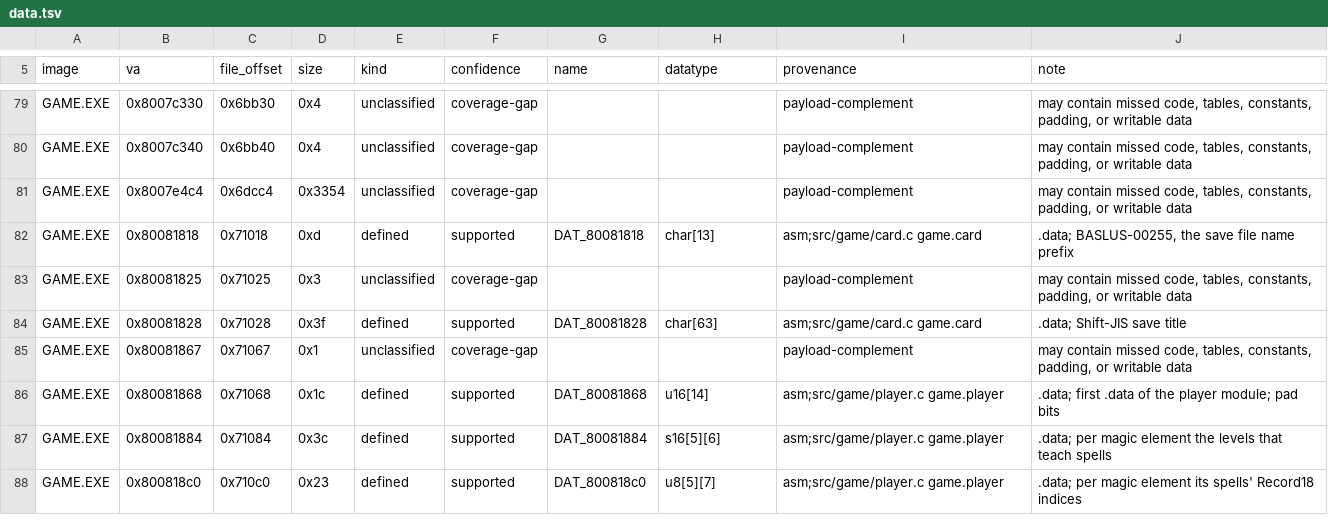
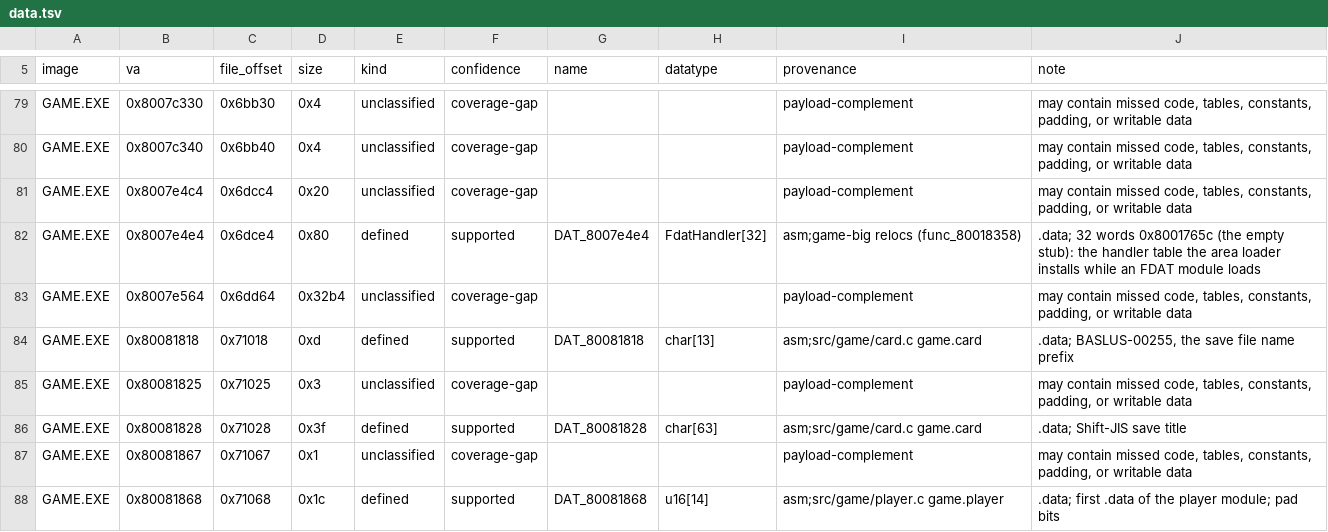
Before and after one commit to Voicedrew11/kings-field-3-decomp, a TSV file: config/retail/data.tsv, drawn as a sheet; only a part is shown, gaps mark what is left out; the shorter side is filled out with more unchanged rows.

```diff
--- a/config/retail/data.tsv
+++ b/config/retail/data.tsv
@@ -80,3 +80,5 @@ GAME.EXE	0x8007c330	0x6bb30	0x4	unclassified	coverage-gap			payload-complement	m
 GAME.EXE	0x8007c340	0x6bb40	0x4	unclassified	coverage-gap			payload-complement	may contain missed code, tables, constants, padding, or writable data
-GAME.EXE	0x8007e4c4	0x6dcc4	0x3354	unclassified	coverage-gap			payload-complement	may contain missed code, tables, constants, padding, or writable data
+GAME.EXE	0x8007e4c4	0x6dcc4	0x20	unclassified	coverage-gap			payload-complement	may contain missed code, tables, constants, padding, or writable data
+GAME.EXE	0x8007e4e4	0x6dce4	0x80	defined	supported	DAT_8007e4e4	FdatHandler[32]	asm;game-big relocs (func_80018358)	.data; 32 words 0x8001765c (the empty stub): the handler table the area loader installs while an FDAT module loads
+GAME.EXE	0x8007e564	0x6dd64	0x32b4	unclassified	coverage-gap			payload-complement	may contain missed code, tables, constants, padding, or writable data
 GAME.EXE	0x80081818	0x71018	0xd	defined	supported	DAT_80081818	char[13]	asm;src/game/card.c game.card	.data; BASLUS-00255, the save file name prefix
```
Also changed, not shown: config/retail/data_identities.tsv, config/retail/structure_fields.tsv, 10 other files.
